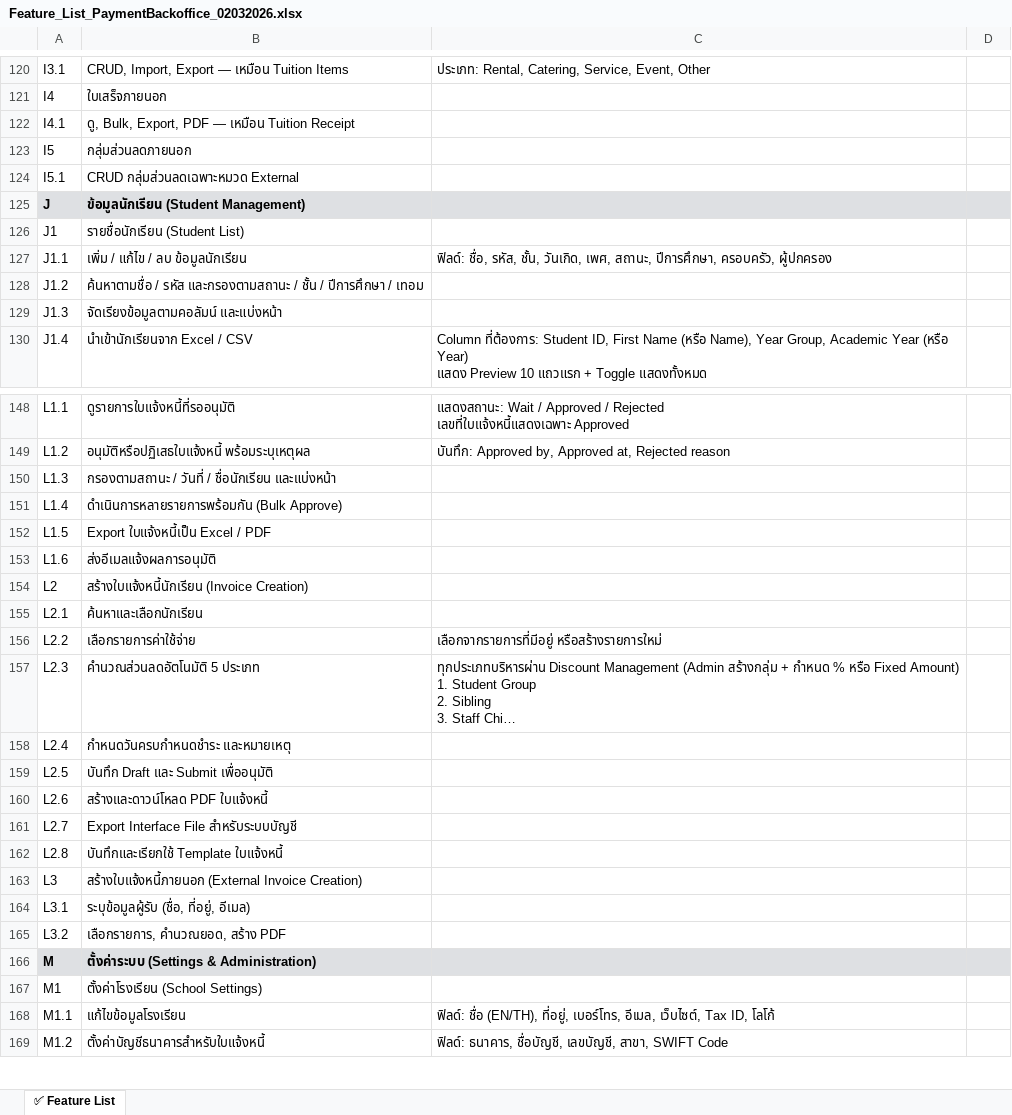
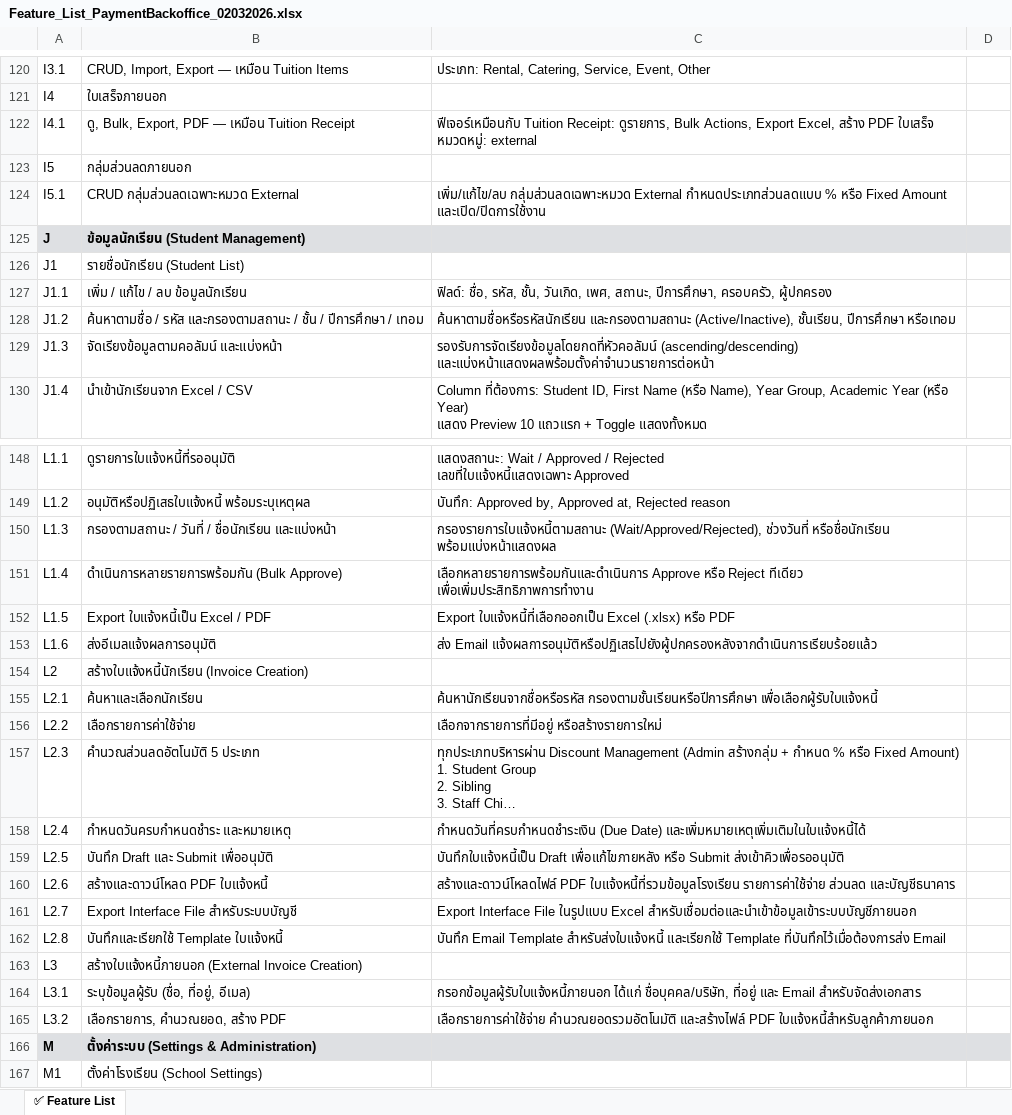
Before and after one commit to psknn17/kingcollege-backoffice, an Excel workbook: docs/Feature_List_PaymentBackoffice_02032026.xlsx, sheet ✅ Feature List, drawn as a sheet; only a part is shown, gaps mark what is left out; the shorter side is filled out with more unchanged rows; long unchanged cells end in …; values as stored, in another font and other column widths than the file's, no borders; the diff covers the shown part only; the diff names each change by its address in the sheet, - before the commit and + after, or states it on an @@ line.

```diff
--- a/docs/Feature_List_PaymentBackoffice_02032026.xlsx (sheet ✅ Feature List)
+++ b/docs/Feature_List_PaymentBackoffice_02032026.xlsx (sheet ✅ Feature List)
-C122: (empty)
+C122: ฟีเจอร์เหมือนกับ Tuition Receipt: ดูรายการ, Bulk Actions, Export Excel, สร้าง PDF ใบเสร็จ หมวดหมู่: external
-C124: (empty)
+C124: เพิ่ม/แก้ไข/ลบ กลุ่มส่วนลดเฉพาะหมวด External กำหนดประเภทส่วนลดแบบ % หรือ Fixed Amount และเปิด/ปิดการใช้งาน
-C128: (empty)
+C128: ค้นหาตามชื่อหรือรหัสนักเรียน และกรองตามสถานะ (Active/Inactive), ชั้นเรียน, ปีการศึกษา หรือเทอม
-C129: (empty)
+C129: รองรับการจัดเรียงข้อมูลโดยกดที่หัวคอลัมน์ (ascending/descending) และแบ่งหน้าแสดงผลพร้อมตั้งค่าจำนวนรายการต่อหน้า
-C150: (empty)
+C150: กรองรายการใบแจ้งหนี้ตามสถานะ (Wait/Approved/Rejected), ช่วงวันที่ หรือชื่อนักเรียน พร้อมแบ่งหน้าแสดงผล
-C151: (empty)
+C151: เลือกหลายรายการพร้อมกันและดำเนินการ Approve หรือ Reject ทีเดียว เพื่อเพิ่มประสิทธิภาพการทำงาน
-C152: (empty)
+C152: Export ใบแจ้งหนี้ที่เลือกออกเป็น Excel (.xlsx) หรือ PDF
-C153: (empty)
+C153: ส่ง Email แจ้งผลการอนุมัติหรือปฏิเสธไปยังผู้ปกครองหลังจากดำเนินการเรียบร้อยแล้ว
-C155: (empty)
+C155: ค้นหานักเรียนจากชื่อหรือรหัส กรองตามชั้นเรียนหรือปีการศึกษา เพื่อเลือกผู้รับใบแจ้งหนี้
-C158: (empty)
+C158: กำหนดวันที่ครบกำหนดชำระเงิน (Due Date) และเพิ่มหมายเหตุเพิ่มเติมในใบแจ้งหนี้ได้
-C159: (empty)
+C159: บันทึกใบแจ้งหนี้เป็น Draft เพื่อแก้ไขภายหลัง หรือ Submit ส่งเข้าคิวเพื่อรออนุมัติ
-C160: (empty)
+C160: สร้างและดาวน์โหลดไฟล์ PDF ใบแจ้งหนี้ที่รวมข้อมูลโรงเรียน รายการค่าใช้จ่าย ส่วนลด และบัญชีธนาคาร
-C161: (empty)
+C161: Export Interface File ในรูปแบบ Excel สำหรับเชื่อมต่อและนำเข้าข้อมูลเข้าระบบบัญชีภายนอก
-C162: (empty)
+C162: บันทึก Email Template สำหรับส่งใบแจ้งหนี้ และเรียกใช้ Template ที่บันทึกไว้เมื่อต้องการส่ง Email
-C164: (empty)
+C164: กรอกข้อมูลผู้รับใบแจ้งหนี้ภายนอก ได้แก่ ชื่อบุคคล/บริษัท, ที่อยู่ และ Email สำหรับจัดส่งเอกสาร
-C165: (empty)
+C165: เลือกรายการค่าใช้จ่าย คำนวณยอดรวมอัตโนมัติ และสร้างไฟล์ PDF ใบแจ้งหนี้สำหรับลูกค้าภายนอก
```
Also changed, not shown: 41 edited cells elsewhere in this sheet, 20 other files.
